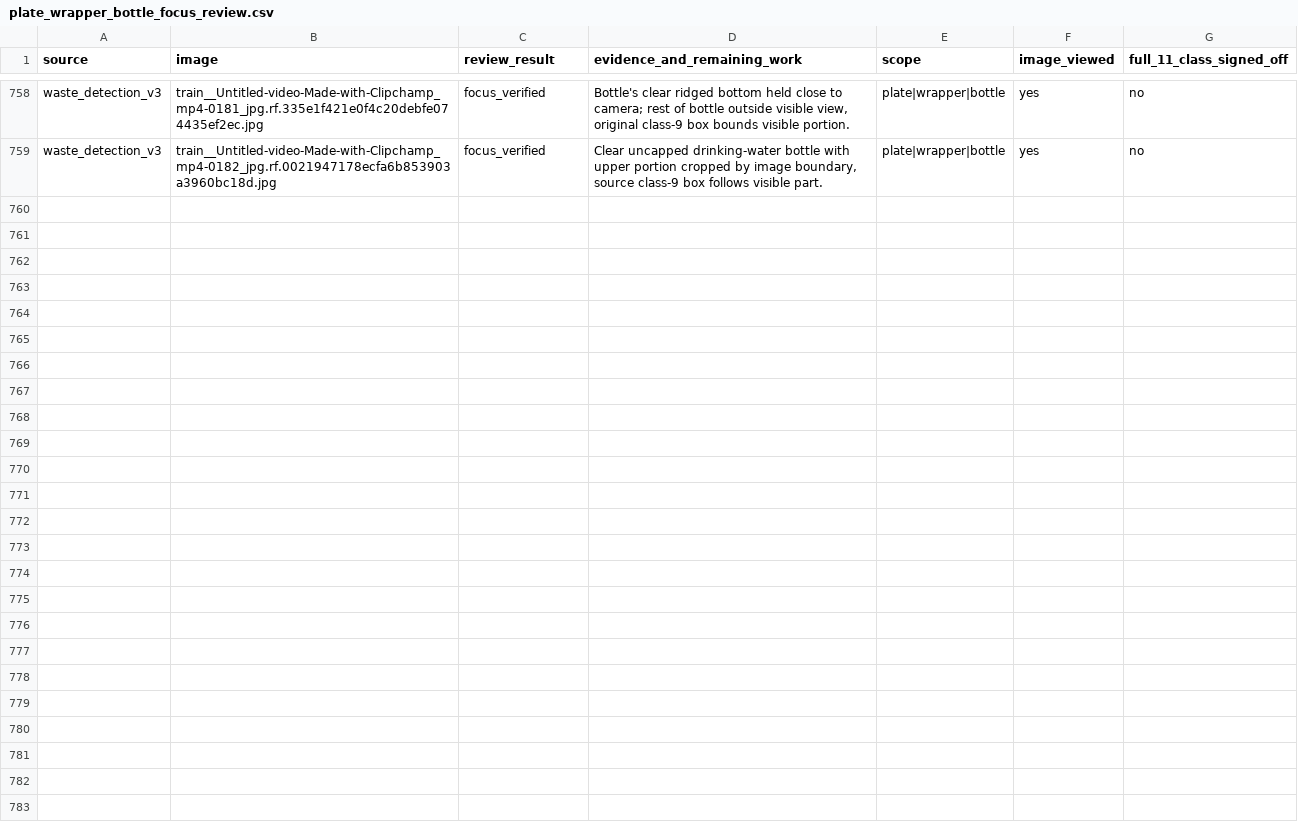
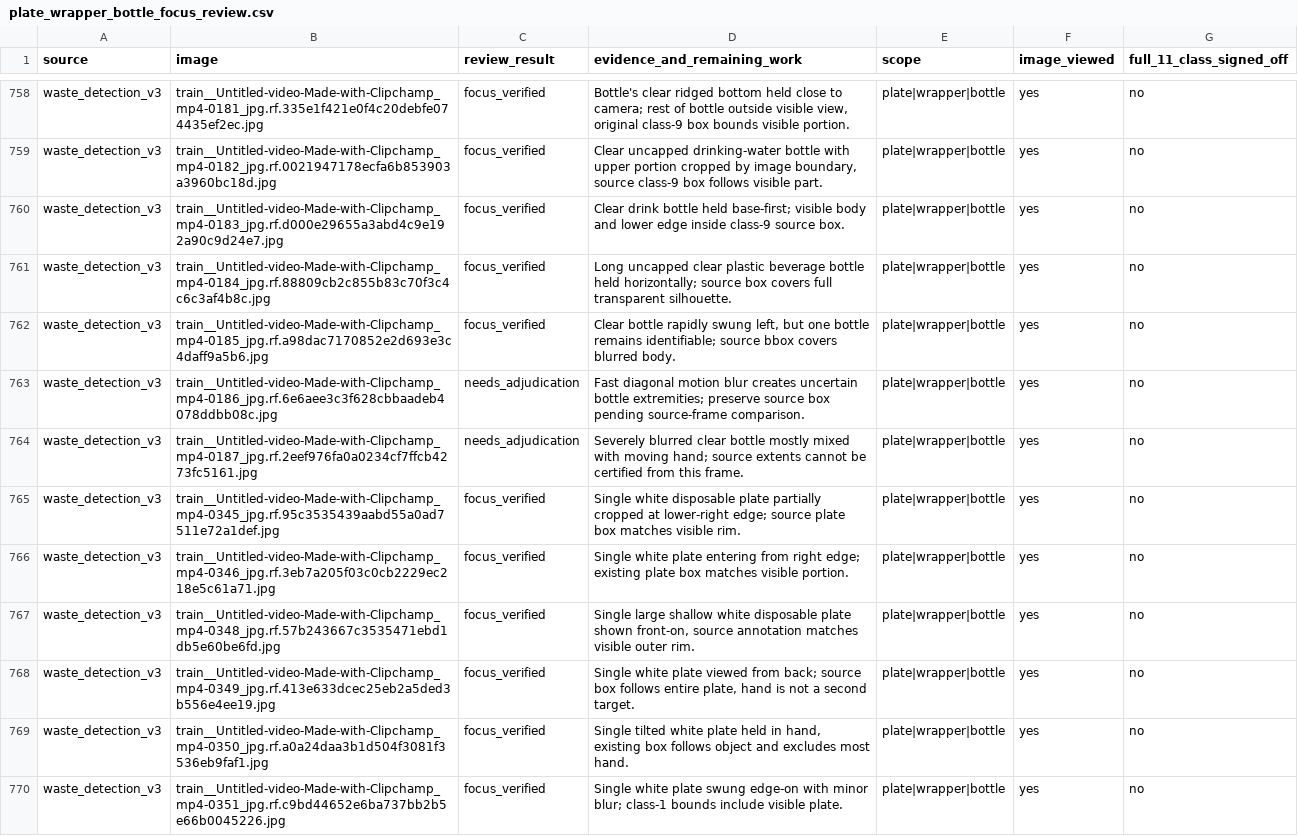
Before and after one commit to cx-57/yolo-cafeteria-research, a CSV file: data/audits/v2_review_2026-10-12/plate_wrapper_bottle_focus_review.csv, drawn as a sheet; only a part is shown, gaps mark what is left out; the diff covers the shown part only.

Commit message:
Review 21 additional plate, wrapper, and bottle source frames with blur flags

```diff
--- a/data/audits/v2_review_2026-10-12/plate_wrapper_bottle_focus_review.csv
+++ b/data/audits/v2_review_2026-10-12/plate_wrapper_bottle_focus_review.csv
@@ -759 +759,12 @@ source,image,review_result,evidence_and_remaining_work,scope,image_viewed,full_1
 "waste_detection_v3","train__Untitled-video-Made-with-Clipchamp_mp4-0182_jpg.rf.0021947178ecfa6b853903a3960bc18d.jpg","focus_verified","Clear uncapped drinking-water bottle with upper portion cropped by image boundary, source class-9 box follows visible part.","plate|wrapper|bottle","yes","no"
+"waste_detection_v3","train__Untitled-video-Made-with-Clipchamp_mp4-0183_jpg.rf.d000e29655a3abd4c9e192a90c9d24e7.jpg","focus_verified","Clear drink bottle held base-first; visible body and lower edge inside class-9 source box.","plate|wrapper|bottle","yes","no"
+"waste_detection_v3","train__Untitled-video-Made-with-Clipchamp_mp4-0184_jpg.rf.88809cb2c855b83c70f3c4c6c3af4b8c.jpg","focus_verified","Long uncapped clear plastic beverage bottle held horizontally; source box covers full transparent silhouette.","plate|wrapper|bottle","yes","no"
+"waste_detection_v3","train__Untitled-video-Made-with-Clipchamp_mp4-0185_jpg.rf.a98dac7170852e2d693e3c4daff9a5b6.jpg","focus_verified","Clear bottle rapidly swung left, but one bottle remains identifiable; source bbox covers blurred body.","plate|wrapper|bottle","yes","no"
+"waste_detection_v3","train__Untitled-video-Made-with-Clipchamp_mp4-0186_jpg.rf.6e6aee3c3f628cbbaadeb4078ddbb08c.jpg","needs_adjudication","Fast diagonal motion blur creates uncertain bottle extremities; preserve source box pending source-frame comparison.","plate|wrapper|bottle","yes","no"
+"waste_detection_v3","train__Untitled-video-Made-with-Clipchamp_mp4-0187_jpg.rf.2eef976fa0a0234cf7ffcb4273fc5161.jpg","needs_adjudication","Severely blurred clear bottle mostly mixed with moving hand; source extents cannot be certified from this frame.","plate|wrapper|bottle","yes","no"
+"waste_detection_v3","train__Untitled-video-Made-with-Clipchamp_mp4-0345_jpg.rf.95c3535439aabd55a0ad7511e72a1def.jpg","focus_verified","Single white disposable plate partially cropped at lower-right edge; source plate box matches visible rim.","plate|wrapper|bottle","yes","no"
+"waste_detection_v3","train__Untitled-video-Made-with-Clipchamp_mp4-0346_jpg.rf.3eb7a205f03c0cb2229ec218e5c61a71.jpg","focus_verified","Single white plate entering from right edge; existing plate box matches visible portion.","plate|wrapper|bottle","yes","no"
+"waste_detection_v3","train__Untitled-video-Made-with-Clipchamp_mp4-0348_jpg.rf.57b243667c3535471ebd1db5e60be6fd.jpg","focus_verified","Single large shallow white disposable plate shown front-on, source annotation matches visible outer rim.","plate|wrapper|bottle","yes","no"
+"waste_detection_v3","train__Untitled-video-Made-with-Clipchamp_mp4-0349_jpg.rf.413e633dcec25eb2a5ded3b556e4ee19.jpg","focus_verified","Single white plate viewed from back; source box follows entire plate, hand is not a second target.","plate|wrapper|bottle","yes","no"
+"waste_detection_v3","train__Untitled-video-Made-with-Clipchamp_mp4-0350_jpg.rf.a0a24daa3b1d504f3081f3536eb9faf1.jpg","focus_verified","Single tilted white plate held in hand, existing box follows object and excludes most hand.","plate|wrapper|bottle","yes","no"
+"waste_detection_v3","train__Untitled-video-Made-with-Clipchamp_mp4-0351_jpg.rf.c9bd44652e6ba737bb2b5e66b0045226.jpg","focus_verified","Single white plate swung edge-on with minor blur; class-1 bounds include visible plate.","plate|wrapper|bottle","yes","no"
```
Also changed, not shown: 10 added rows elsewhere in this file.
